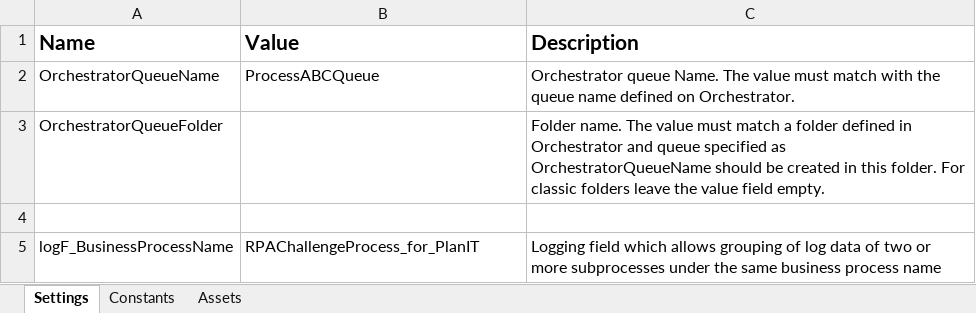
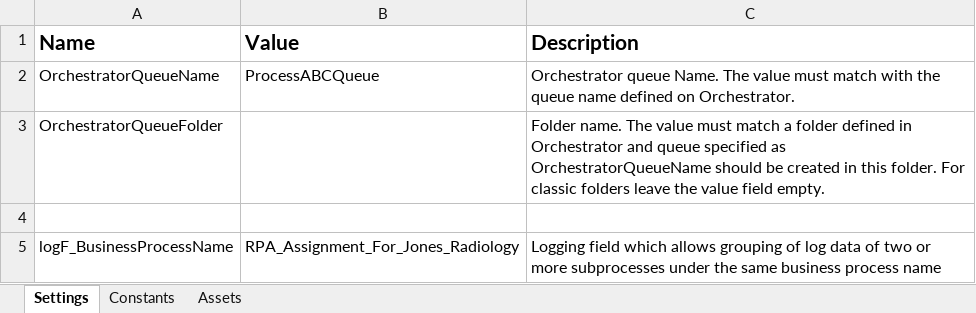
Before and after one commit to NavG4880/JonesRadiologyAssessment, an Excel workbook: Data/Config.xlsx, sheet Settings, drawn as a sheet; values as stored, in another font and other column widths than the file's, no borders; the diff names each change by its address in the sheet, - before the commit and + after, or states it on an @@ line.

Commit message:
uploaded some para meters in config file

```diff
--- a/Data/Config.xlsx (sheet Settings)
+++ b/Data/Config.xlsx (sheet Settings)
-B5 (Value): RPAChallengeProcess_for_PlanIT
+B5 (Value): RPA_Assignment_For_Jones_Radiology
```
